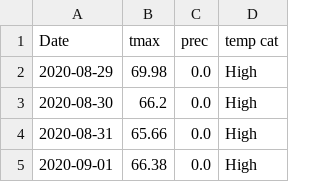
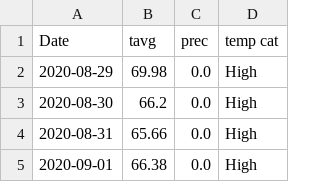
Before and after one commit to ajansma/finalProject, a CSV file: spokane_weather_clean_data.csv, drawn as a sheet; only a part is shown.

Commit message:
Fixed files and deleted one

```diff
--- a/spokane_weather_clean_data.csv
+++ b/spokane_weather_clean_data.csv
@@ -1,2 +1,2 @@
-Date,tmax,prec,temp cat
+Date,tavg,prec,temp cat
 2020-08-29,69.98,0.0,High
```
